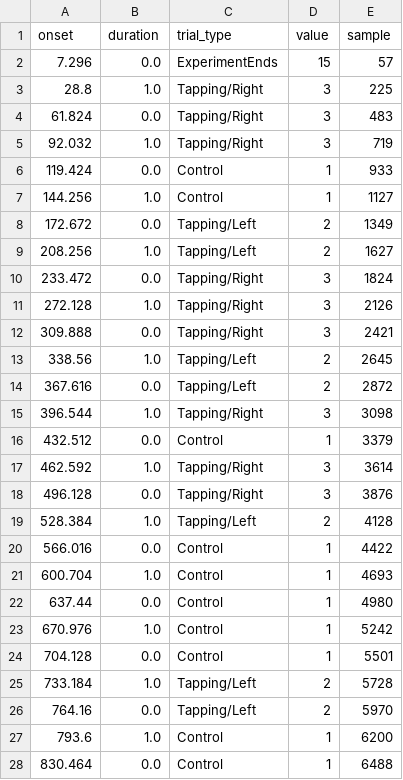
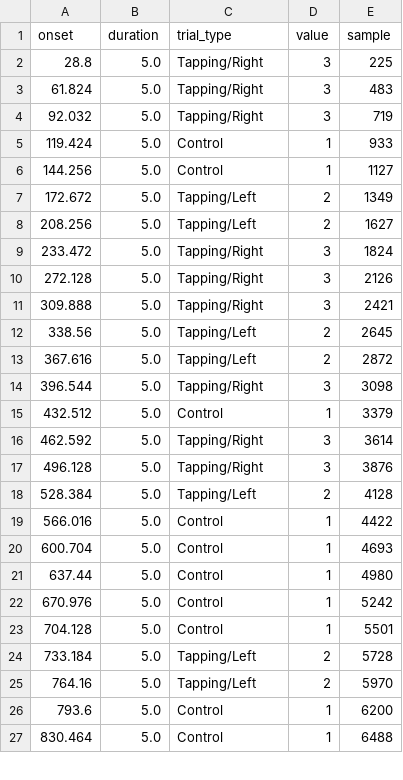
Before and after one commit to rob-luke/BIDS-NIRS-Tapping, a TSV file: sub-04/nirs/sub-04_task-tapping_events.tsv, drawn as a sheet; only a part is shown; the diff covers the shown part only.

```diff
--- a/sub-04/nirs/sub-04_task-tapping_events.tsv
+++ b/sub-04/nirs/sub-04_task-tapping_events.tsv
@@ -1,28 +1,27 @@
 onset	duration	trial_type	value	sample
-7.296	0.0	ExperimentEnds	15	57
-28.8	1.0	Tapping/Right	3	225
-61.824	0.0	Tapping/Right	3	483
-92.032	1.0	Tapping/Right	3	719
-119.424	0.0	Control	1	933
-144.256	1.0	Control	1	1127
-172.672	0.0	Tapping/Left	2	1349
-208.256	1.0	Tapping/Left	2	1627
-233.472	0.0	Tapping/Right	3	1824
-272.128	1.0	Tapping/Right	3	2126
-309.888	0.0	Tapping/Right	3	2421
-338.56	1.0	Tapping/Left	2	2645
-367.616	0.0	Tapping/Left	2	2872
-396.544	1.0	Tapping/Right	3	3098
-432.512	0.0	Control	1	3379
-462.592	1.0	Tapping/Right	3	3614
-496.128	0.0	Tapping/Right	3	3876
-528.384	1.0	Tapping/Left	2	4128
-566.016	0.0	Control	1	4422
-600.704	1.0	Control	1	4693
-637.44	0.0	Control	1	4980
-670.976	1.0	Control	1	5242
-704.128	0.0	Control	1	5501
-733.184	1.0	Tapping/Left	2	5728
-764.16	0.0	Tapping/Left	2	5970
-793.6	1.0	Control	1	6200
-830.464	0.0	Control	1	6488
+28.8	5.0	Tapping/Right	3	225
+61.824	5.0	Tapping/Right	3	483
+92.032	5.0	Tapping/Right	3	719
+119.424	5.0	Control	1	933
+144.256	5.0	Control	1	1127
+172.672	5.0	Tapping/Left	2	1349
+208.256	5.0	Tapping/Left	2	1627
+233.472	5.0	Tapping/Right	3	1824
+272.128	5.0	Tapping/Right	3	2126
+309.888	5.0	Tapping/Right	3	2421
+338.56	5.0	Tapping/Left	2	2645
+367.616	5.0	Tapping/Left	2	2872
+396.544	5.0	Tapping/Right	3	3098
+432.512	5.0	Control	1	3379
+462.592	5.0	Tapping/Right	3	3614
+496.128	5.0	Tapping/Right	3	3876
+528.384	5.0	Tapping/Left	2	4128
+566.016	5.0	Control	1	4422
+600.704	5.0	Control	1	4693
+637.44	5.0	Control	1	4980
+670.976	5.0	Control	1	5242
+704.128	5.0	Control	1	5501
+733.184	5.0	Tapping/Left	2	5728
+764.16	5.0	Tapping/Left	2	5970
+793.6	5.0	Control	1	6200
+830.464	5.0	Control	1	6488
```
Also changed, not shown: 1 removed row and 64 edited cells elsewhere in this file, sub-01/nirs/sub-01_task-tapping_events.tsv, sub-02/nirs/sub-02_task-tapping_events.tsv, 2 other files.
